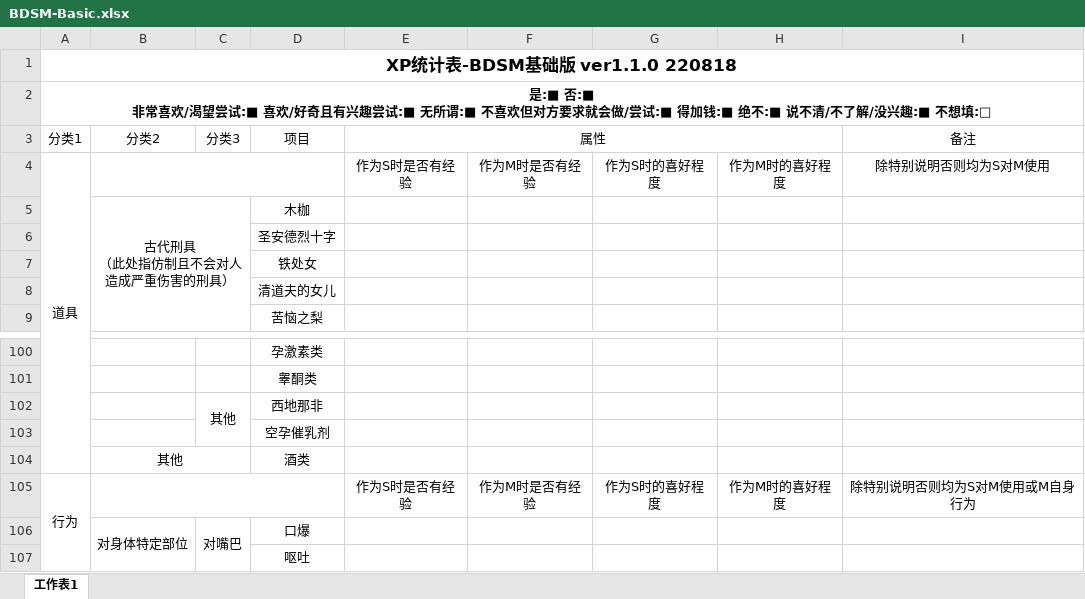
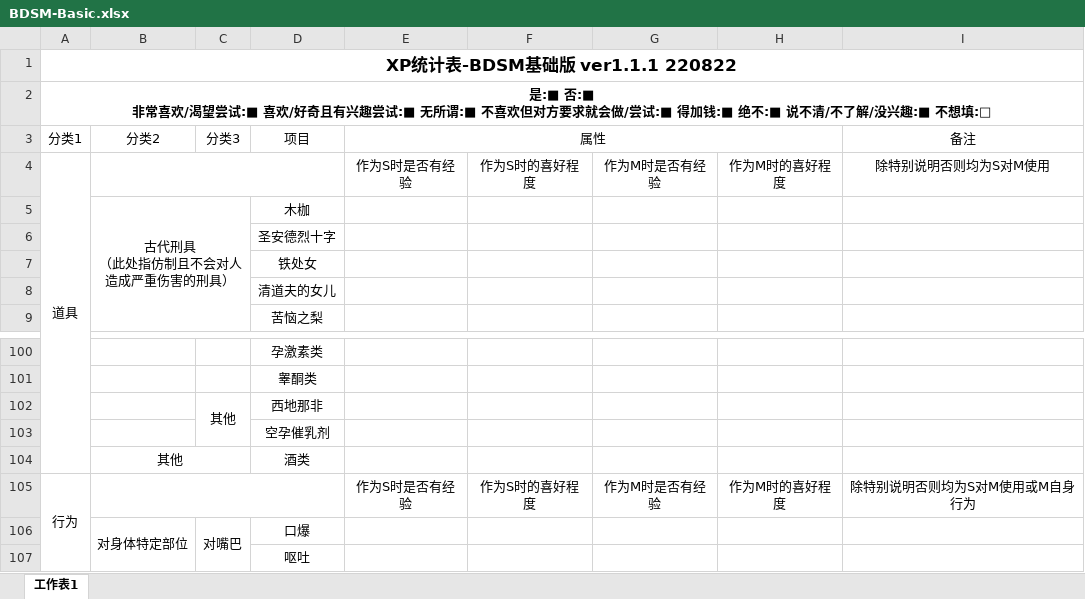
Before and after one commit to XiyuMomo/XP, an Excel workbook: BDSM-Basic.xlsx, sheet 工作表1, drawn as a sheet; only a part is shown, gaps mark what is left out; values as stored, in another font and other column widths than the file's, no borders; the diff names each change by its address in the sheet, - before the commit and + after, or states it on an @@ line.

Commit message:
Update BDSM-Basic.xlsx

```diff
--- a/BDSM-Basic.xlsx (sheet 工作表1)
+++ b/BDSM-Basic.xlsx (sheet 工作表1)
-A1 (分类1): XP统计表-BDSM基础版 ver1.1.0 220818
+A1 (分类1): XP统计表-BDSM基础版 ver1.1.1 220822
-F4: 作为M时是否有经验
+F4: 作为S时的喜好程度
-G4: 作为S时的喜好程度
+G4: 作为M时是否有经验
-F105: 作为M时是否有经验
+F105: 作为S时的喜好程度
-G105: 作为S时的喜好程度
+G105: 作为M时是否有经验
```
